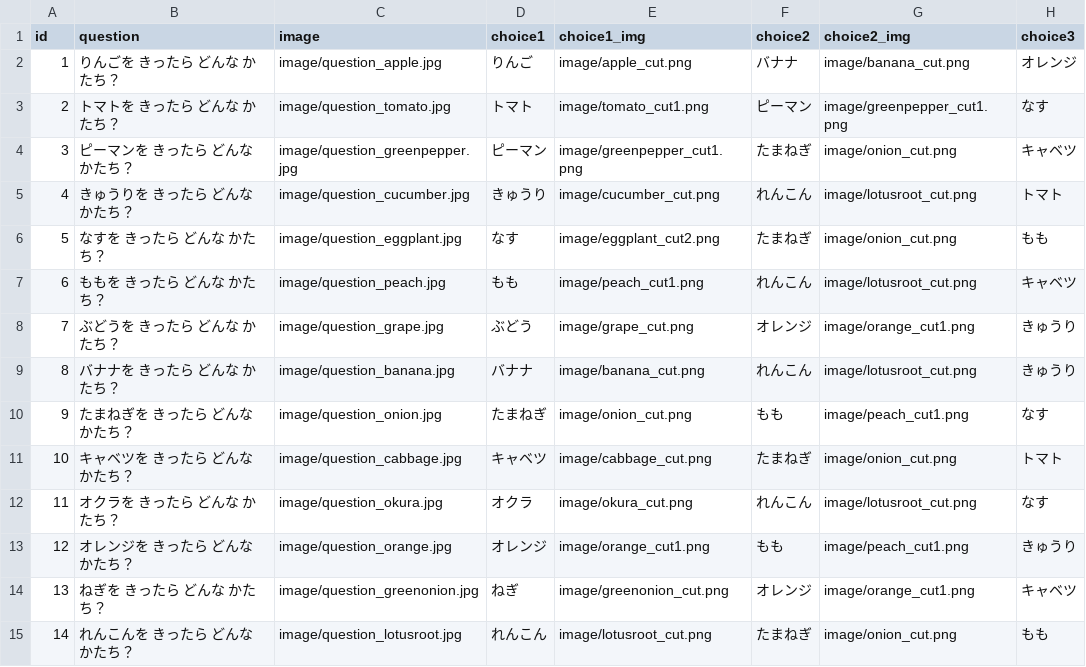
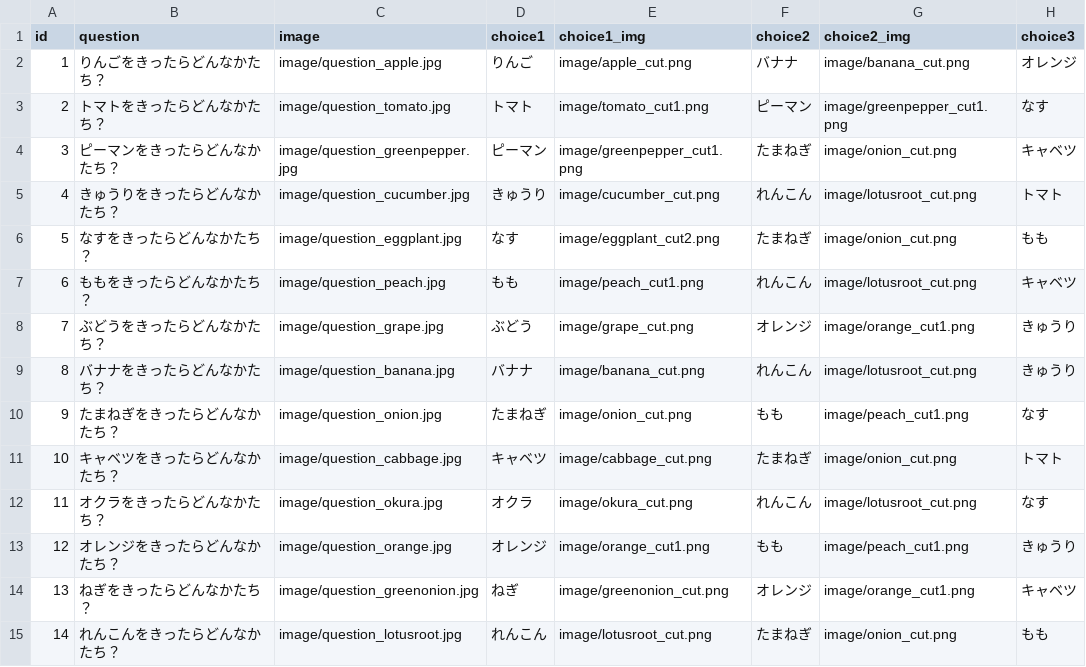
Before and after one commit to hourensou-kun/food-quiz, a CSV file: data.csv, drawn as a sheet; only a part is shown; the diff names each change by its address in the sheet, - before the commit and + after, or states it on an @@ line.

Commit message:
Update data.csv

```diff
--- a/data.csv
+++ b/data.csv
-B2 (question): りんごを きったら どんな かたち？
+B2 (question): りんごをきったらどんなかたち？
-B3 (question): トマトを きったら どんな かたち？
+B3 (question): トマトをきったらどんなかたち？
-B4 (question): ピーマンを きったら どんな かたち？
+B4 (question): ピーマンをきったらどんなかたち？
-B5 (question): きゅうりを きったら どんな かたち？
+B5 (question): きゅうりをきったらどんなかたち？
-B6 (question): なすを きったら どんな かたち？
+B6 (question): なすをきったらどんなかたち？
-B7 (question): ももを きったら どんな かたち？
+B7 (question): ももをきったらどんなかたち？
-B8 (question): ぶどうを きったら どんな かたち？
+B8 (question): ぶどうをきったらどんなかたち？
-B9 (question): バナナを きったら どんな かたち？
+B9 (question): バナナをきったらどんなかたち？
-B10 (question): たまねぎを きったら どんな かたち？
+B10 (question): たまねぎをきったらどんなかたち？
-B11 (question): キャベツを きったら どんな かたち？
+B11 (question): キャベツをきったらどんなかたち？
-B12 (question): オクラを きったら どんな かたち？
+B12 (question): オクラをきったらどんなかたち？
-B13 (question): オレンジを きったら どんな かたち？
+B13 (question): オレンジをきったらどんなかたち？
-B14 (question): ねぎを きったら どんな かたち？
+B14 (question): ねぎをきったらどんなかたち？
-B15 (question): れんこんを きったら どんな かたち？
+B15 (question): れんこんをきったらどんなかたち？
```
